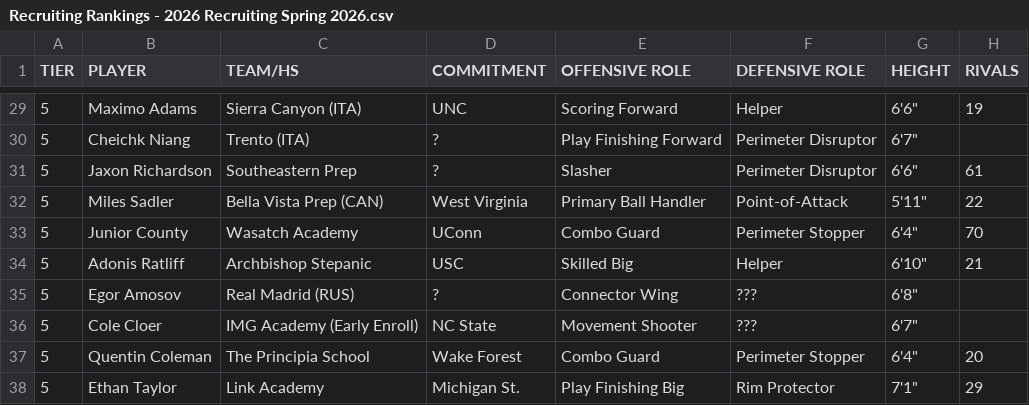
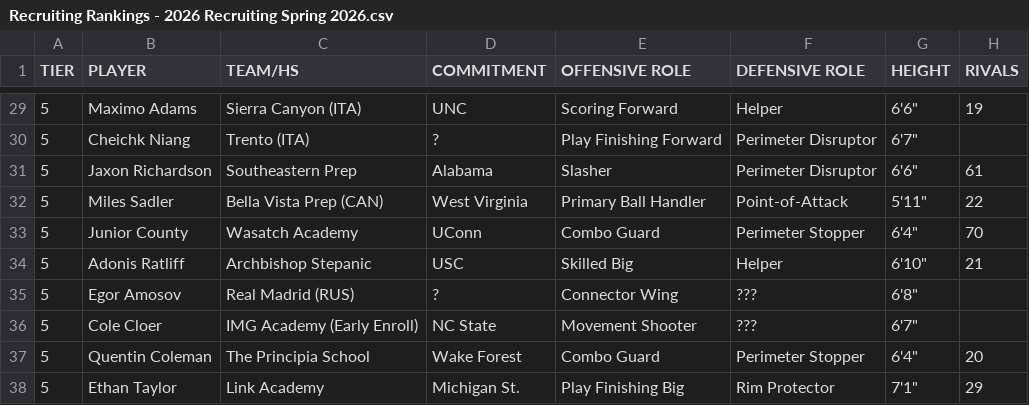
Before and after one commit to logeby2/logeby2.github.io, a CSV file: Recruiting-Rankings/Recruiting Rankings - 2026 Recruiting Spring 2026.csv, drawn as a sheet; only a part is shown, gaps mark what is left out; the diff names each change by its address in the sheet, - before the commit and + after, or states it on an @@ line.

Commit message:
JRich commitment

```diff
--- a/Recruiting-Rankings/Recruiting Rankings - 2026 Recruiting Spring 2026.csv
+++ b/Recruiting-Rankings/Recruiting Rankings - 2026 Recruiting Spring 2026.csv
-D31 (COMMITMENT): ?
+D31 (COMMITMENT): Alabama
```
